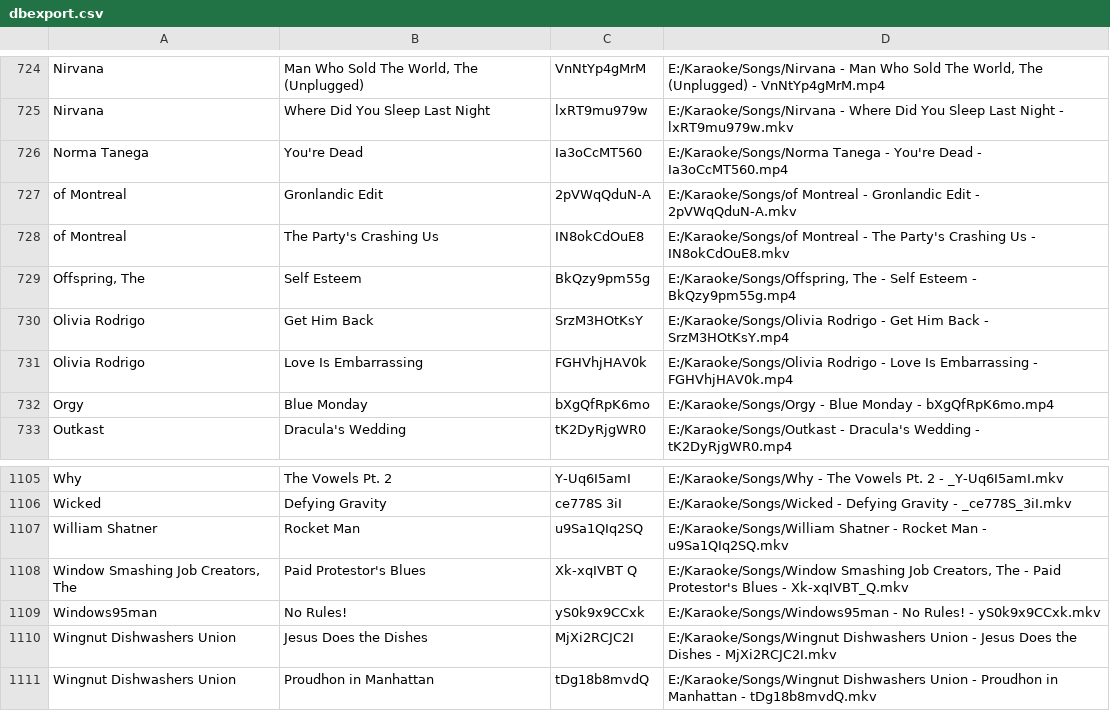
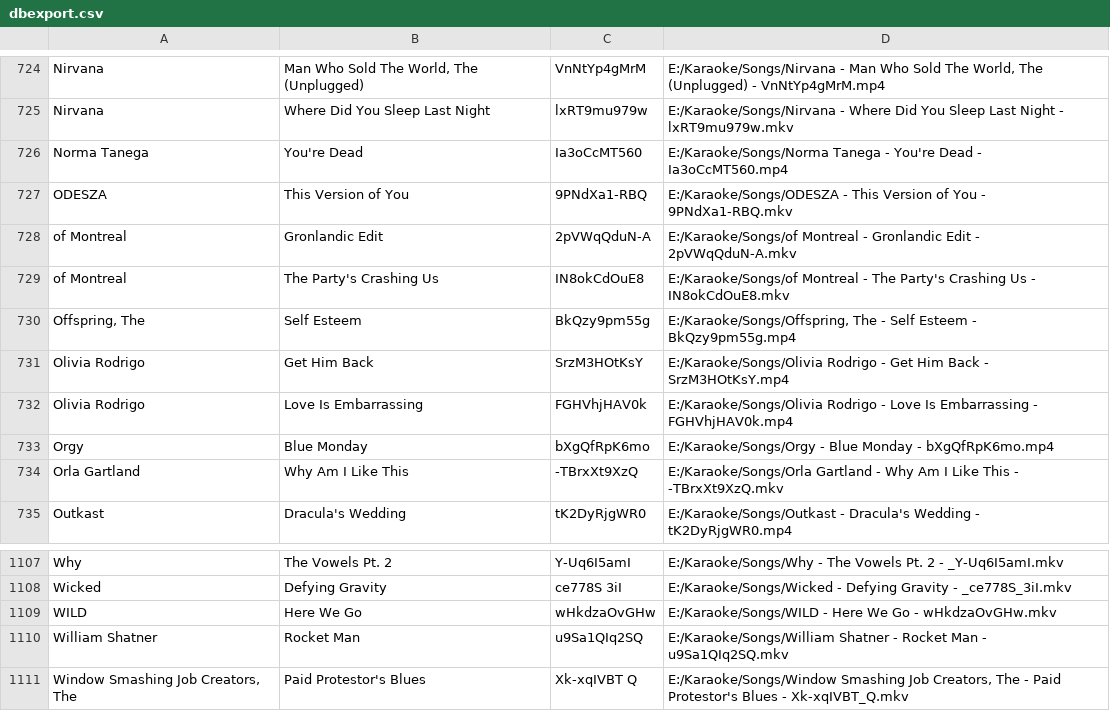
Before and after one commit to not-ugk/ugk-website, a CSV file: dbexport.csv, drawn as a sheet; only a part is shown, gaps mark what is left out; the shorter side is filled out with more unchanged rows; the diff names each change by its address in the sheet, - before the commit and + after, or states it on an @@ line.

Commit message:
Update songs

```diff
--- a/dbexport.csv
+++ b/dbexport.csv
+row 727: ODESZA | This Version of You | 9PNdXa1-RBQ | E:/Karaoke/Songs/ODESZA - This Version of You - 9PNdXa1-RBQ.mkv
+row 734: Orla Gartland | Why Am I Like This | -TBrxXt9XzQ | E:/Karaoke/Songs/Orla Gartland - Why Am I Like This - -TBrxXt9XzQ.mkv
+row 1109: WILD | Here We Go | wHkdzaOvGHw | E:/Karaoke/Songs/WILD - Here We Go - wHkdzaOvGHw.mkv
```
Also changed, not shown: 1 other file.
